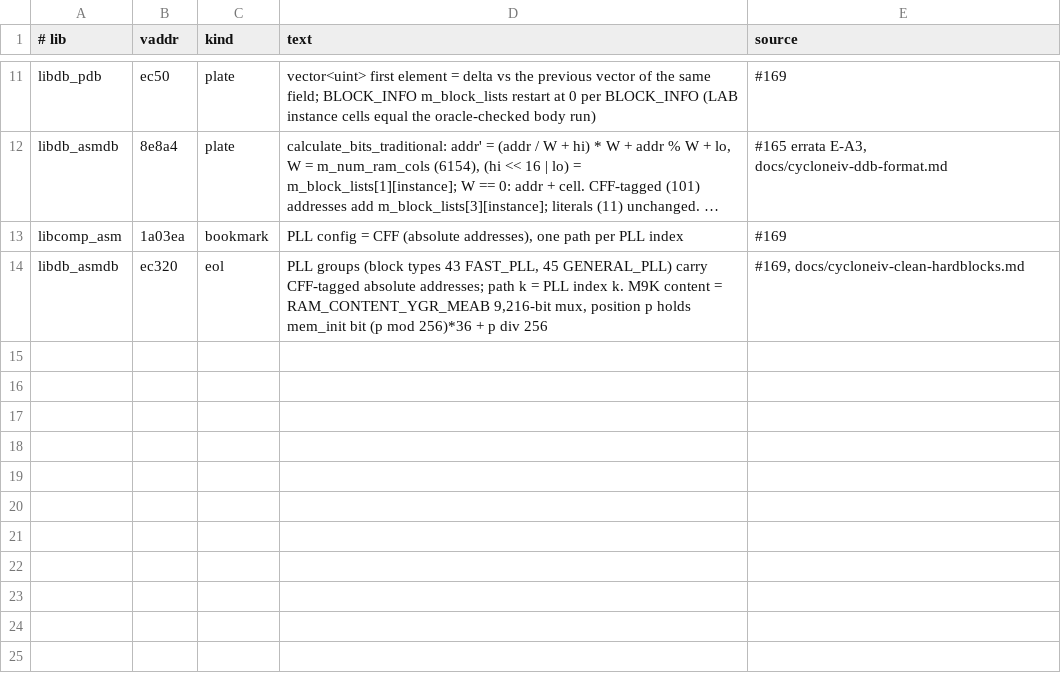
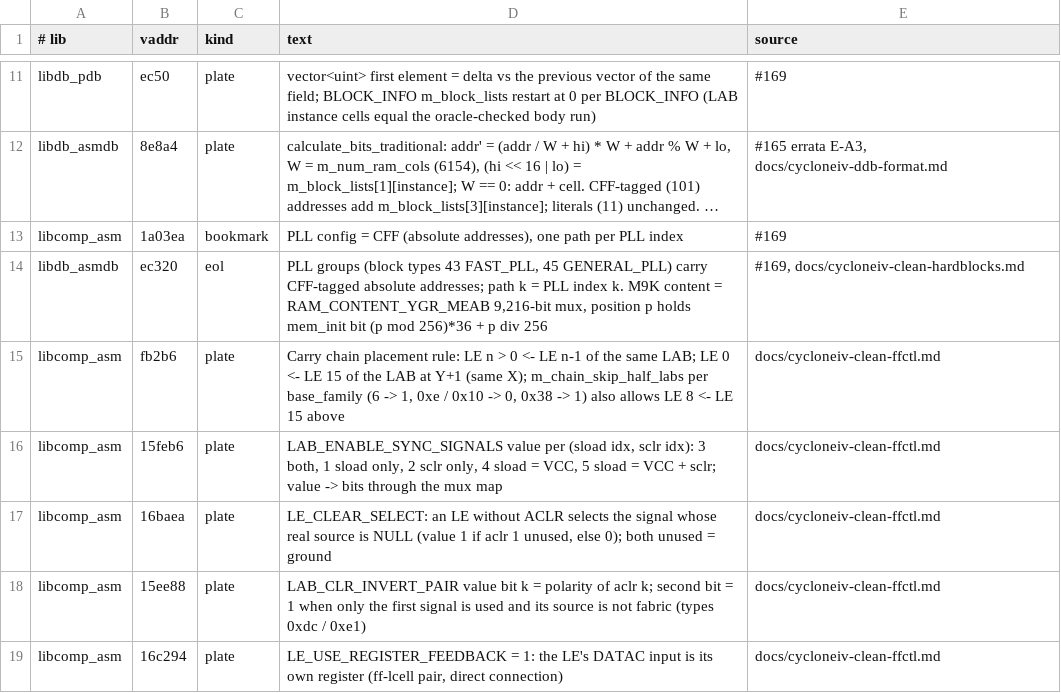
Before and after one commit to awtoau/pluribus, a TSV file: reference/ghidra/notes.tsv, drawn as a sheet; only a part is shown, gaps mark what is left out; long unchanged cells end in ….

```diff
--- a/reference/ghidra/notes.tsv
+++ b/reference/ghidra/notes.tsv
@@ -14 +14,6 @@ libcomp_asm	1a03ea	bookmark	PLL config = CFF (absolute addresses), one path per
 libdb_asmdb	ec320	eol	PLL groups (block types 43 FAST_PLL, 45 GENERAL_PLL) carry CFF-tagged absolute addresses; path k = PLL index k. M9K content = RAM_CONTENT_YGR_MEAB 9,216-bit mux, position p holds mem_init bit (p mod 256)*36 + p div 256	#169, docs/cycloneiv-clean-hardblocks.md
+libcomp_asm	fb2b6	plate	Carry chain placement rule: LE n > 0 <- LE n-1 of the same LAB; LE 0 <- LE 15 of the LAB at Y+1 (same X); m_chain_skip_half_labs per base_family (6 -> 1, 0xe / 0x10 -> 0, 0x38 -> 1) also allows LE 8 <- LE 15 above	docs/cycloneiv-clean-ffctl.md
+libcomp_asm	15feb6	plate	LAB_ENABLE_SYNC_SIGNALS value per (sload idx, sclr idx): 3 both, 1 sload only, 2 sclr only, 4 sload = VCC, 5 sload = VCC + sclr; value -> bits through the mux map	docs/cycloneiv-clean-ffctl.md
+libcomp_asm	16baea	plate	LE_CLEAR_SELECT: an LE without ACLR selects the signal whose real source is NULL (value 1 if aclr 1 unused, else 0); both unused = ground	docs/cycloneiv-clean-ffctl.md
+libcomp_asm	15ee88	plate	LAB_CLR_INVERT_PAIR value bit k = polarity of aclr k; second bit = 1 when only the first signal is used and its source is not fabric (types 0xdc / 0xe1)	docs/cycloneiv-clean-ffctl.md
+libcomp_asm	16c294	plate	LE_USE_REGISTER_FEEDBACK = 1: the LE's DATAC input is its own register (ff-lcell pair, direct connection)	docs/cycloneiv-clean-ffctl.md
```
Also changed, not shown: 10 other files.
